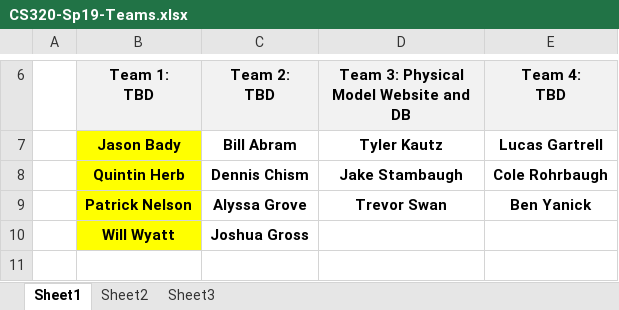
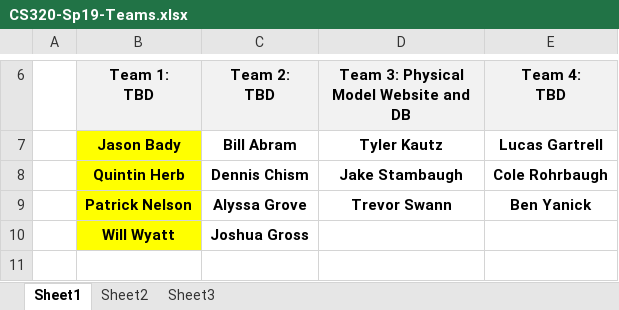
Before and after one commit to ycpcs/cs320-spring2019, an Excel workbook: teams-and-rosters/CS320-Sp19-Teams.xlsx, sheet Sheet1, drawn as a sheet; only a part is shown, gaps mark what is left out; values as stored, in another font and other column widths than the file's, no borders; the diff names each change by its address in the sheet, - before the commit and + after, or states it on an @@ line.

```diff
--- a/teams-and-rosters/CS320-Sp19-Teams.xlsx (sheet Sheet1)
+++ b/teams-and-rosters/CS320-Sp19-Teams.xlsx (sheet Sheet1)
-D9: Trevor Swan
+D9: Trevor Swann
```
Also changed, not shown: 1 other file.
